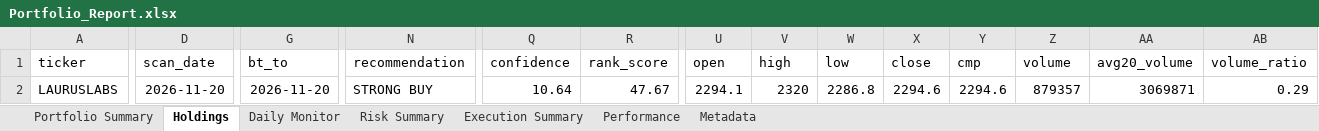
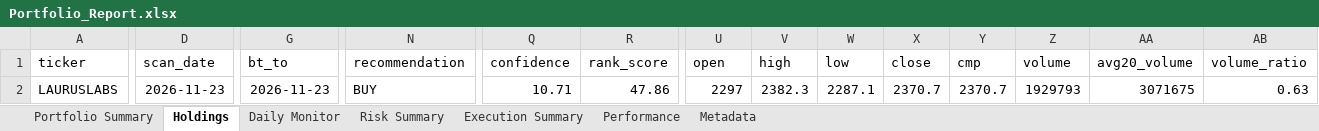
Before and after one commit to PavanSaiNekkala/Scanner, an Excel workbook: scanner_monitor/reports/latest/Portfolio_Report.xlsx, sheet Holdings, drawn as a sheet; only a part is shown, gaps mark what is left out; values as stored, in another font and other column widths than the file's, no borders; the diff covers the shown part only; the diff names each change by its address in the sheet, - before the commit and + after, or states it on an @@ line.

```diff
--- a/scanner_monitor/reports/latest/Portfolio_Report.xlsx (sheet Holdings)
+++ b/scanner_monitor/reports/latest/Portfolio_Report.xlsx (sheet Holdings)
-D2 (scan_date): 2026-11-20
+D2 (scan_date): 2026-11-23
-G2 (bt_to): 2026-11-20
+G2 (bt_to): 2026-11-23
-N2 (recommendation): STRONG BUY
+N2 (recommendation): BUY
-Q2 (confidence): 10.64
+Q2 (confidence): 10.71
-R2 (rank_score): 47.67
+R2 (rank_score): 47.86
-U2 (open): 2294.1
+U2 (open): 2297
-V2 (high): 2320
+V2 (high): 2382.3
-W2 (low): 2286.8
+W2 (low): 2287.1
-X2 (close): 2294.6
+X2 (close): 2370.7
-Y2 (cmp): 2294.6
+Y2 (cmp): 2370.7
-Z2 (volume): 879357
+Z2 (volume): 1929793
-AA2 (avg20_volume): 3069871
+AA2 (avg20_volume): 3071675
-AB2 (volume_ratio): 0.29
+AB2 (volume_ratio): 0.63
```
Also changed, not shown: 113 edited cells elsewhere in this sheet, sheet Daily Monitor, sheet Risk Summary, sheet Metadata, 14 other files.
